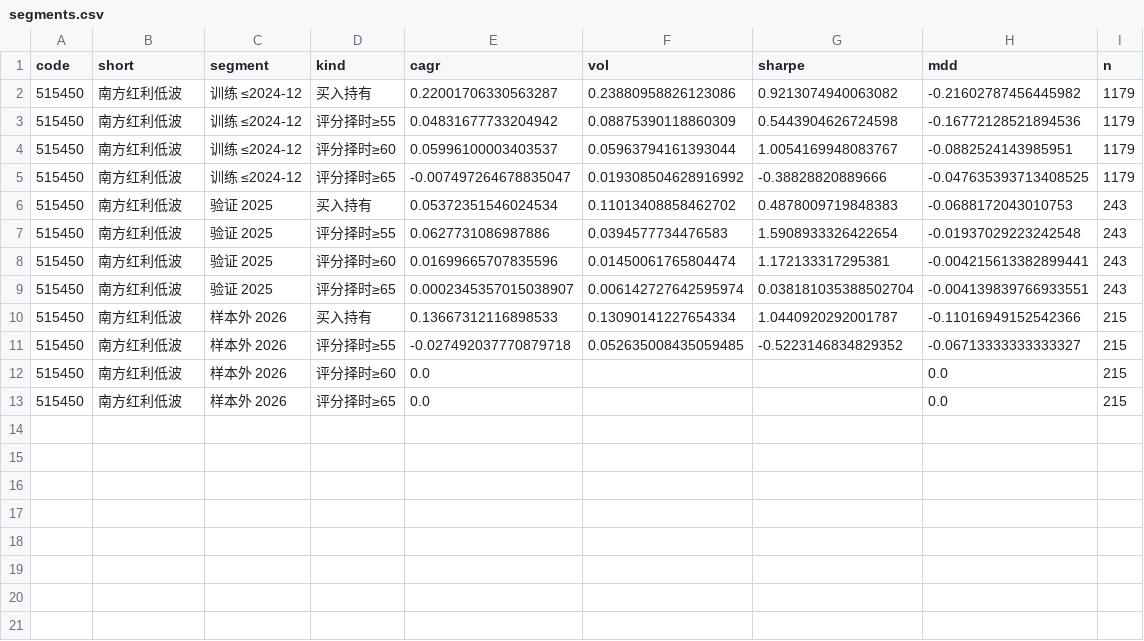
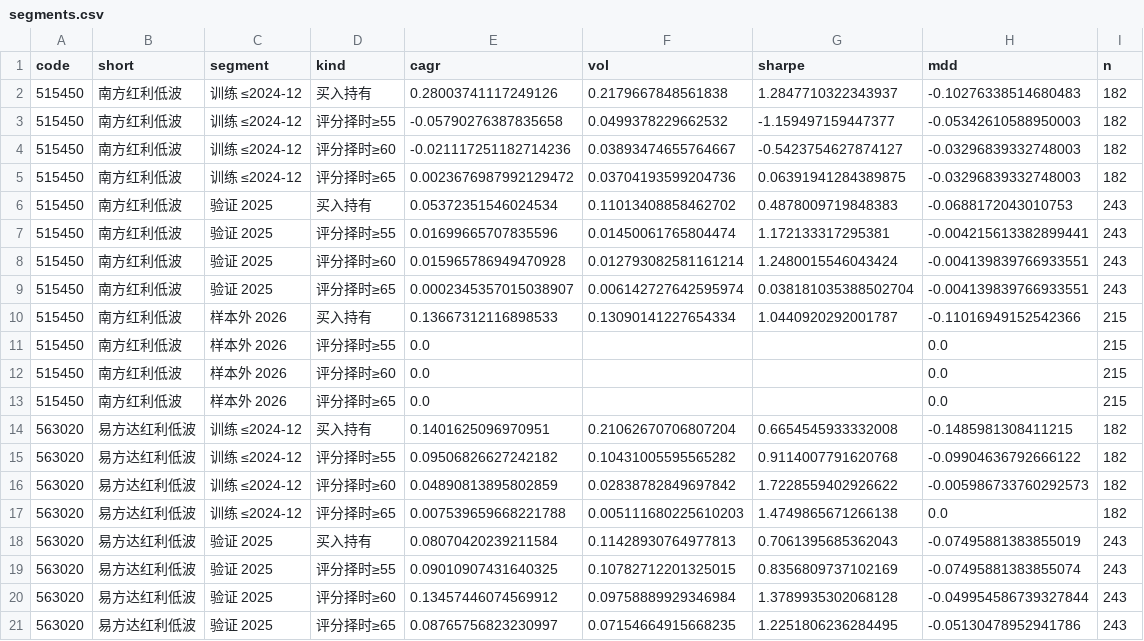
Before and after one commit to xhxie123-maker/dividend-lowvol-score, a CSV file: backtest/segments.csv, drawn as a sheet; only a part is shown; the diff covers the shown part only.

```diff
--- a/backtest/segments.csv
+++ b/backtest/segments.csv
@@ -1,13 +1,21 @@
 code,short,segment,kind,cagr,vol,sharpe,mdd,n
-515450,南方红利低波,训练 ≤2024-12,买入持有,0.22001706330563287,0.23880958826123086,0.9213074940063082,-0.21602787456445982,1179
-515450,南方红利低波,训练 ≤2024-12,评分择时≥55,0.04831677733204942,0.08875390118860309,0.5443904626724598,-0.16772128521894536,1179
-515450,南方红利低波,训练 ≤2024-12,评分择时≥60,0.05996100003403537,0.05963794161393044,1.0054169948083767,-0.0882524143985951,1179
-515450,南方红利低波,训练 ≤2024-12,评分择时≥65,-0.007497264678835047,0.019308504628916992,-0.38828820889666,-0.047635393713408525,1179
+515450,南方红利低波,训练 ≤2024-12,买入持有,0.28003741117249126,0.2179667848561838,1.2847710322343937,-0.10276338514680483,182
+515450,南方红利低波,训练 ≤2024-12,评分择时≥55,-0.05790276387835658,0.0499378229662532,-1.159497159447377,-0.05342610588950003,182
+515450,南方红利低波,训练 ≤2024-12,评分择时≥60,-0.021117251182714236,0.03893474655764667,-0.5423754627874127,-0.03296839332748003,182
+515450,南方红利低波,训练 ≤2024-12,评分择时≥65,0.0023676987992129472,0.03704193599204736,0.06391941284389875,-0.03296839332748003,182
 515450,南方红利低波,验证 2025,买入持有,0.05372351546024534,0.11013408858462702,0.4878009719848383,-0.0688172043010753,243
-515450,南方红利低波,验证 2025,评分择时≥55,0.0627731086987886,0.0394577734476583,1.5908933326422654,-0.01937029223242548,243
-515450,南方红利低波,验证 2025,评分择时≥60,0.01699665707835596,0.01450061765804474,1.172133317295381,-0.004215613382899441,243
+515450,南方红利低波,验证 2025,评分择时≥55,0.01699665707835596,0.01450061765804474,1.172133317295381,-0.004215613382899441,243
+515450,南方红利低波,验证 2025,评分择时≥60,0.015965786949470928,0.012793082581161214,1.2480015546043424,-0.004139839766933551,243
 515450,南方红利低波,验证 2025,评分择时≥65,0.0002345357015038907,0.006142727642595974,0.038181035388502704,-0.004139839766933551,243
 515450,南方红利低波,样本外 2026,买入持有,0.13667312116898533,0.13090141227654334,1.0440920292001787,-0.11016949152542366,215
-515450,南方红利低波,样本外 2026,评分择时≥55,-0.027492037770879718,0.052635008435059485,-0.5223146834829352,-0.06713333333333327,215
+515450,南方红利低波,样本外 2026,评分择时≥55,0.0,,,0.0,215
 515450,南方红利低波,样本外 2026,评分择时≥60,0.0,,,0.0,215
 515450,南方红利低波,样本外 2026,评分择时≥65,0.0,,,0.0,215
+563020,易方达红利低波,训练 ≤2024-12,买入持有,0.1401625096970951,0.21062670706807204,0.6654545933332008,-0.1485981308411215,182
+563020,易方达红利低波,训练 ≤2024-12,评分择时≥55,0.09506826627242182,0.10431005595565282,0.9114007791620768,-0.09904636792666122,182
+563020,易方达红利低波,训练 ≤2024-12,评分择时≥60,0.04890813895802859,0.02838782849697842,1.7228559402926622,-0.005986733760292573,182
+563020,易方达红利低波,训练 ≤2024-12,评分择时≥65,0.007539659668221788,0.005111680225610203,1.4749865671266138,0.0,182
+563020,易方达红利低波,验证 2025,买入持有,0.08070420239211584,0.11428930764977813,0.7061395685362043,-0.07495881383855019,243
+563020,易方达红利低波,验证 2025,评分择时≥55,0.09010907431640325,0.10782712201325015,0.8356809737102169,-0.07495881383855074,243
+563020,易方达红利低波,验证 2025,评分择时≥60,0.13457446074569912,0.09758889929346984,1.3789935302068128,-0.049954586739327844,243
+563020,易方达红利低波,验证 2025,评分择时≥65,0.08765756823230997,0.07154664915668235,1.2251806236284495,-0.05130478952941786,243
```
Also changed, not shown: 4 added rows elsewhere in this file, backtest/band_stats.csv, backtest/factor_quintile.csv, 14 other files.
